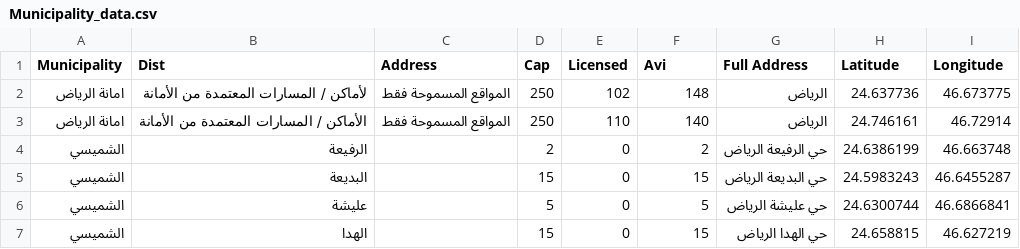
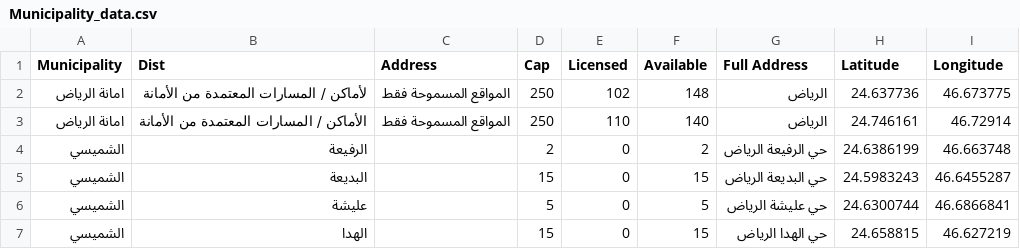
Before and after one commit to jalharoon/Coursera_Capstone, a CSV file: project/Municipality_data.csv, drawn as a sheet; only a part is shown.

Commit message:
Update Municipality_data.csv

```diff
--- a/project/Municipality_data.csv
+++ b/project/Municipality_data.csv
@@ -1,2 +1,2 @@
-Municipality,Dist,Address,Cap,Licensed ,Avi ,Full Address,Latitude,Longitude
+Municipality,Dist,Address,Cap,Licensed,Available,Full Address,Latitude,Longitude
 امانة الرياض,لأماكن / المسارات المعتمدة من الأمانة,المواقع المسموحة فقط,250,102,148,الرياض,24.637736,46.673775
```
